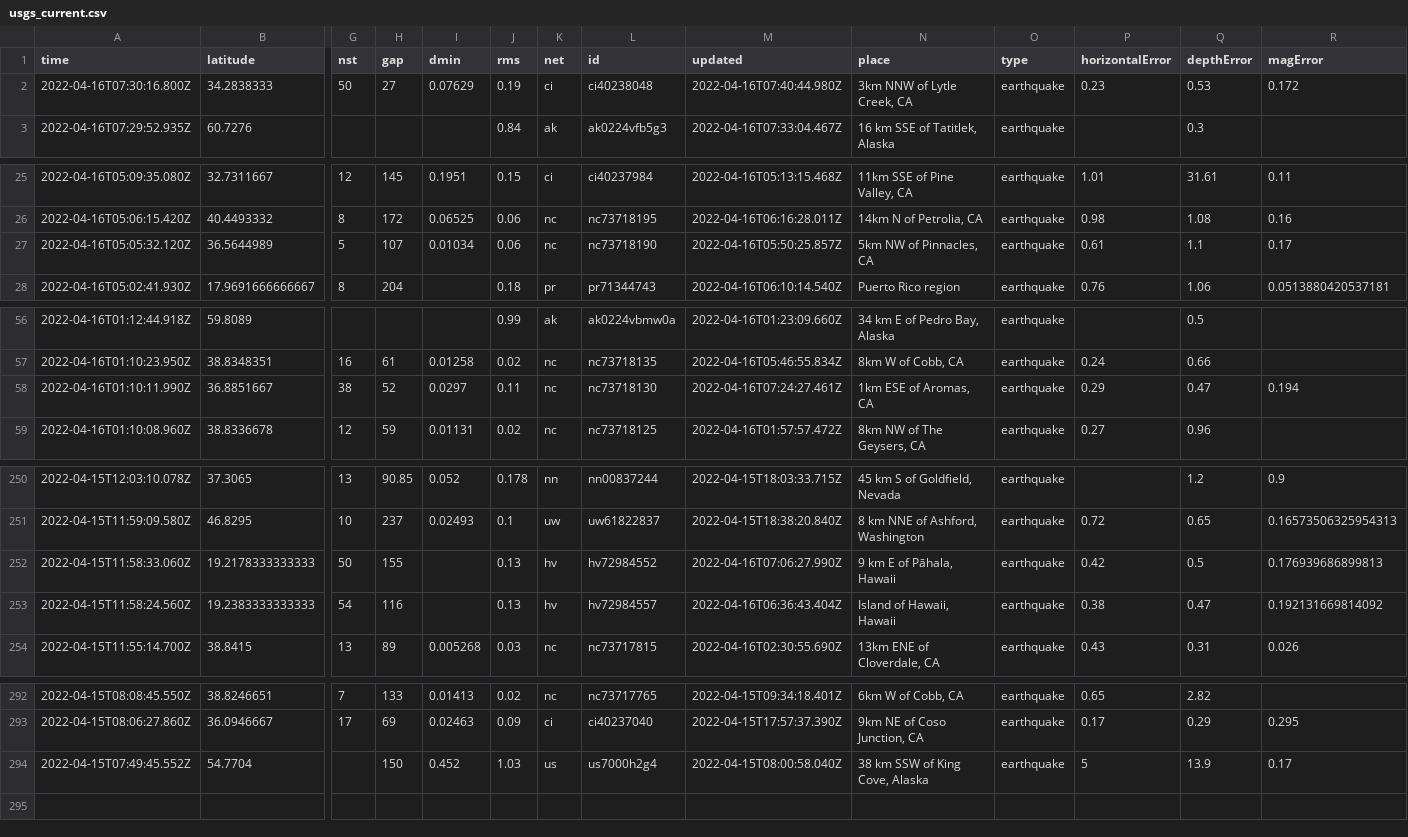
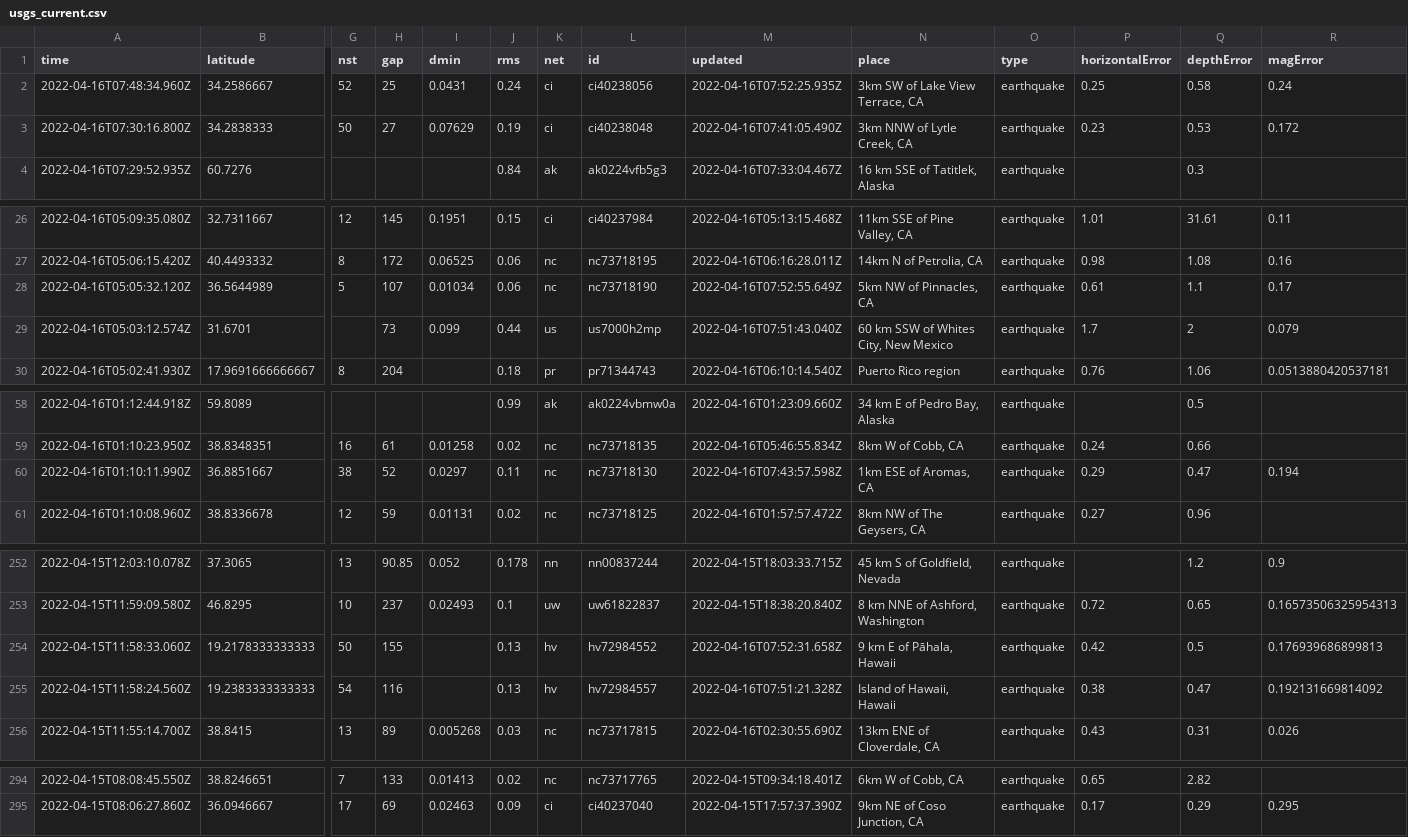
Before and after one commit to awallender/nicar22-github-actions, a CSV file: usgs_current.csv, drawn as a sheet; only a part is shown, gaps mark what is left out; removed rows and columns are numbered as before the commit, all else as after; rows hold the shown columns only; the diff names each change by its address in the sheet, - before the commit and + after, or states it on an @@ line.

```diff
--- a/usgs_current.csv
+++ b/usgs_current.csv
+row 2: 2022-04-16T07:48:34.960Z | 34.2586667 | 52 | 25 | 0.0431 | 0.24 | ci | ci40238056 | 2022-04-16T07:52:25.935Z | 3km SW of Lake View Terrace, CA | earthquake | 0.25 | 0.58 | 0.24
-M3 (updated): 2022-04-16T07:40:44.980Z
+M3 (updated): 2022-04-16T07:41:05.490Z
-M28 (updated): 2022-04-16T05:50:25.857Z
+M28 (updated): 2022-04-16T07:52:55.649Z
+row 29: 2022-04-16T05:03:12.574Z | 31.6701 |  | 73 | 0.099 | 0.44 | us | us7000h2mp | 2022-04-16T07:51:43.040Z | 60 km SSW of Whites City, New Mexico | earthquake | 1.7 | 2 | 0.079
-M60 (updated): 2022-04-16T07:24:27.461Z
+M60 (updated): 2022-04-16T07:43:57.598Z
-M254 (updated): 2022-04-16T07:06:27.990Z
+M254 (updated): 2022-04-16T07:52:31.658Z
-M255 (updated): 2022-04-16T06:36:43.404Z
+M255 (updated): 2022-04-16T07:51:21.328Z
-row 294: 2022-04-15T07:49:45.552Z | 54.7704 |  | 150 | 0.452 | 1.03 | us | us7000h2g4 | 2022-04-15T08:00:58.040Z | 38 km SSW of King Cove, Alaska | earthquake | 5 | 13.9 | 0.17
```
Also changed, not shown: 1 other file.
